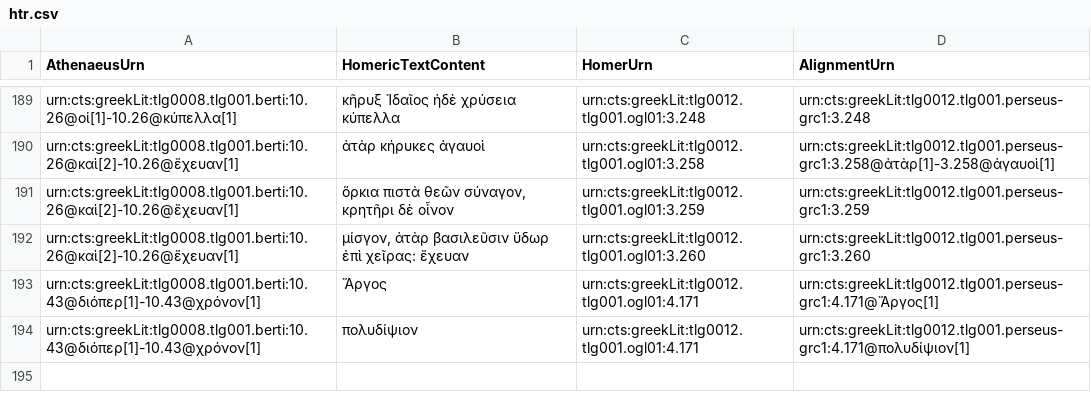
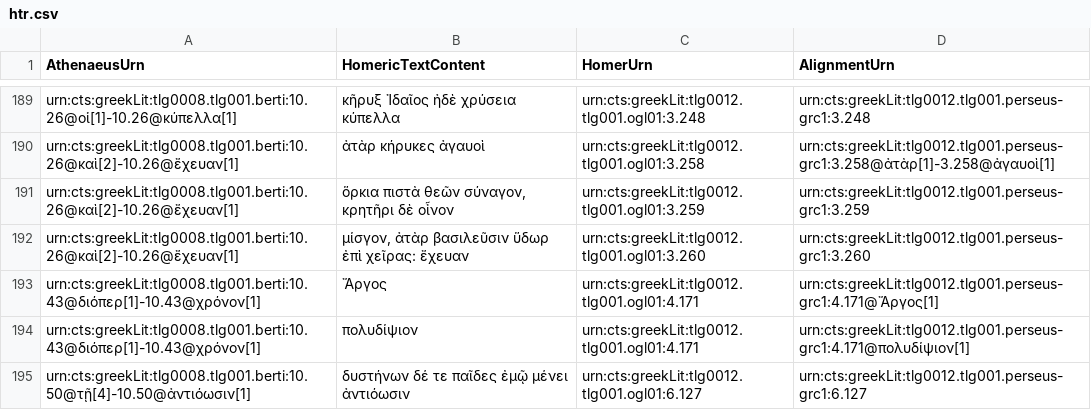
Before and after one commit to DigitalAthenaeus/homeric-reuse, a CSV file: tabular-data/htr.csv, drawn as a sheet; only a part is shown, gaps mark what is left out.

Commit message:
Update htr.csv

```diff
--- a/tabular-data/htr.csv
+++ b/tabular-data/htr.csv
@@ -194 +194,2 @@
 "urn:cts:greekLit:tlg0008.tlg001.berti:10.43@διόπερ[1]-10.43@χρόνον[1]","πολυδίψιον","urn:cts:greekLit:tlg0012.tlg001.ogl01:4.171","urn:cts:greekLit:tlg0012.tlg001.perseus-grc1:4.171@πολυδίψιον[1]"
+"urn:cts:greekLit:tlg0008.tlg001.berti:10.50@τῇ[4]-10.50@ἀντιόωσιν[1]","δυστήνων δέ τε παῖδες ἐμῷ μένει ἀντιόωσιν","urn:cts:greekLit:tlg0012.tlg001.ogl01:6.127","urn:cts:greekLit:tlg0012.tlg001.perseus-grc1:6.127"
```
